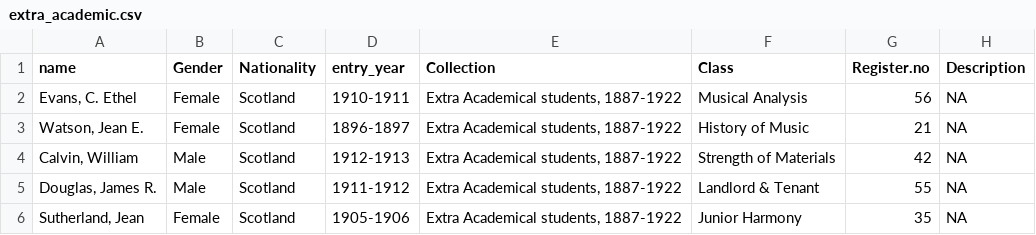
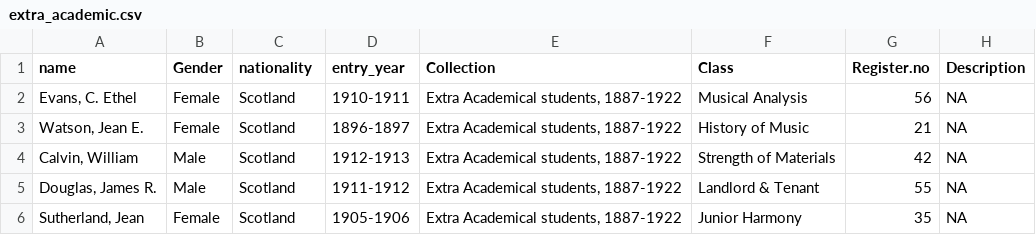
Before and after one commit to tvancisin/edinburgh_alumni, a CSV file: public/extra_academic.csv, drawn as a sheet; only a part is shown.

```diff
--- a/public/extra_academic.csv
+++ b/public/extra_academic.csv
@@ -1,2 +1,2 @@
-name,Gender,Nationality,entry_year,Collection,Class,Register.no,Description
+name,Gender,nationality,entry_year,Collection,Class,Register.no,Description
 "Evans, C. Ethel",Female,Scotland,1910-1911,"Extra Academical students, 1887-1922",Musical Analysis,56,NA
```
Also changed, not shown: public/edinburgh_seven.csv, public/female_graduates.csv, 4 other files.
